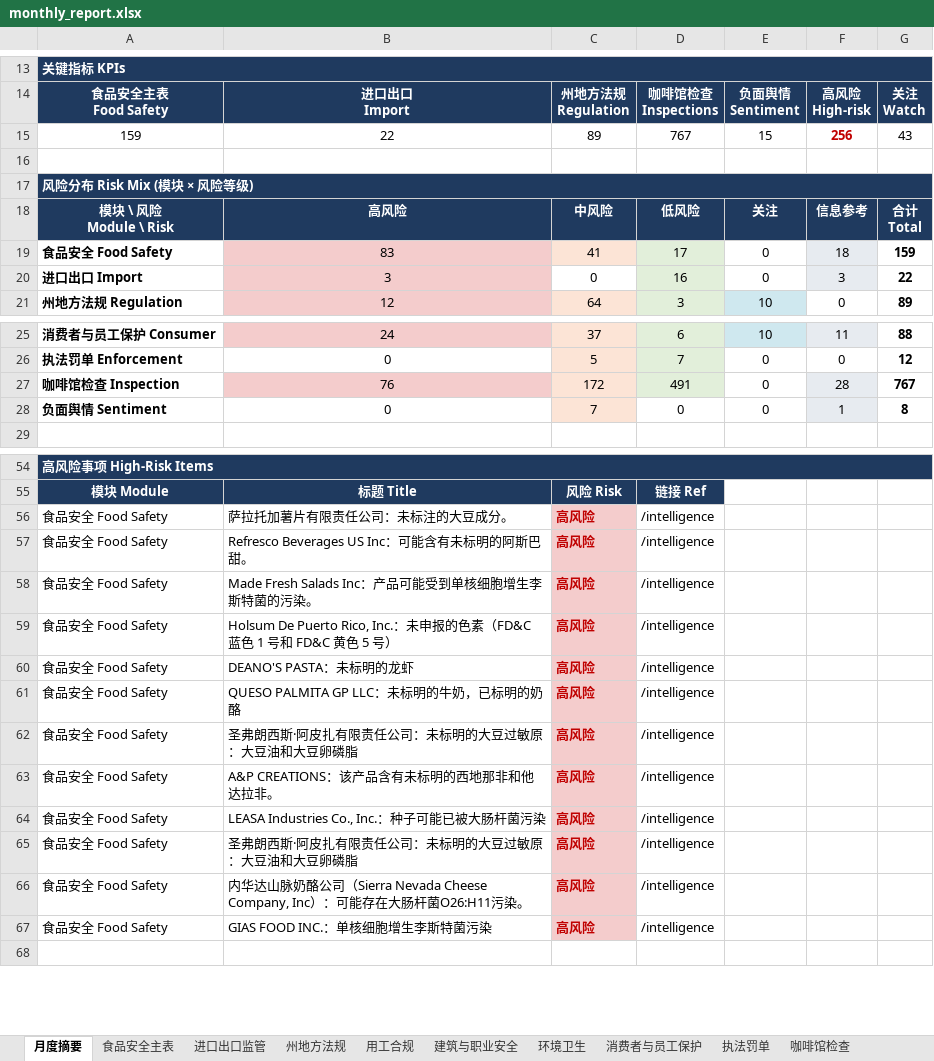
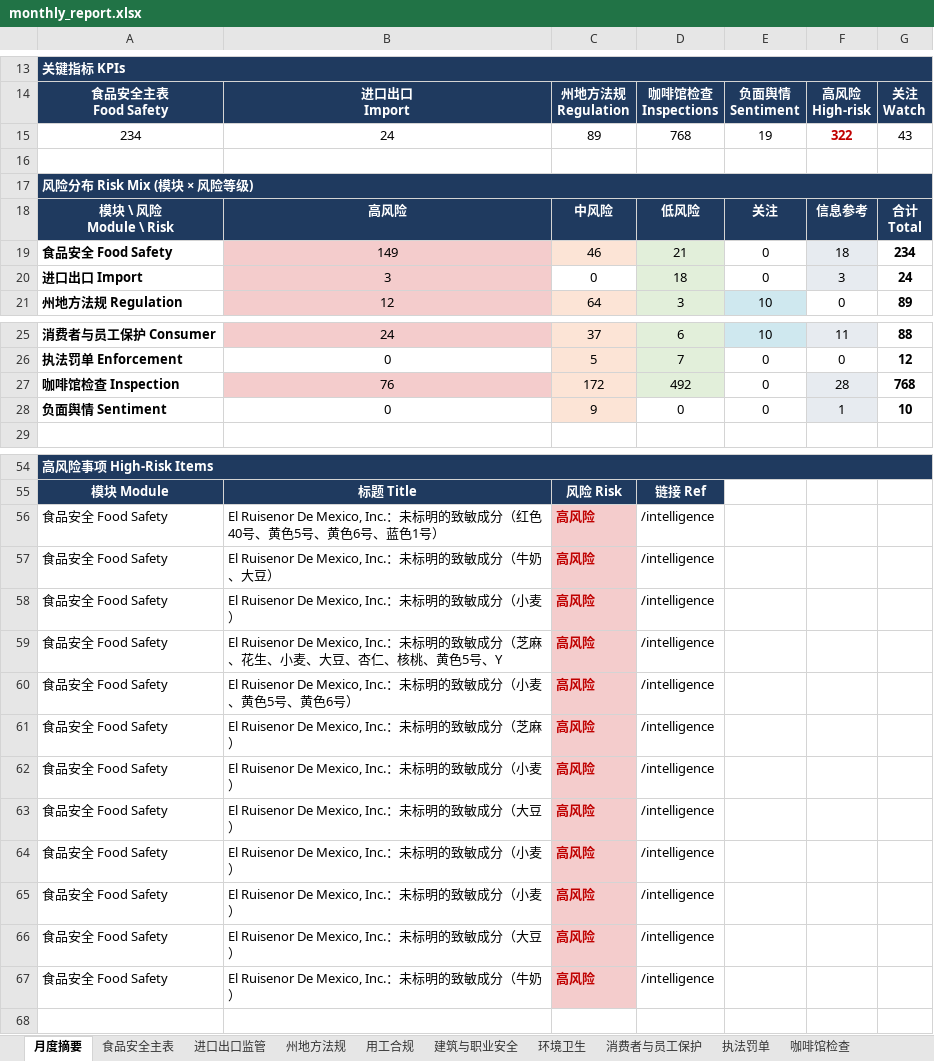
Before and after one commit to xiangyuzeng/qa_dashboard, an Excel workbook: public/exports/monthly_report.xlsx, sheet 月度摘要, drawn as a sheet; only a part is shown, gaps mark what is left out; values as stored, in another font and other column widths than the file's, no borders; removed rows and columns are numbered as before the commit, all else as after; the diff covers the shown part only; the diff names each change by its address in the sheet, - before the commit and + after, or states it on an @@ line.

```diff
--- a/public/exports/monthly_report.xlsx (sheet 月度摘要)
+++ b/public/exports/monthly_report.xlsx (sheet 月度摘要)
-row 15: 159 | 22 | 89 | 767 | 15 | 256 | 43
+row 15: 234 | 24 | 89 | 768 | 19 | 322 | 43
-B19: 83
+B19: 149
-C19: 41
+C19: 46
-D19: 17
+D19: 21
-G19: 159
+G19: 234
-D20: 16
+D20: 18
-G20: 22
+G20: 24
-D27: 491
+D27: 492
-G27: 767
+G27: 768
-C28: 7
+C28: 9
-G28: 8
+G28: 10
-B56: 萨拉托加薯片有限责任公司：未标注的大豆成分。
+B56: El Ruisenor De Mexico, Inc.：未标明的致敏成分（红色40号、黄色5号、黄色6号、蓝色1号）
-B57: Refresco Beverages US Inc：可能含有未标明的阿斯巴甜。
+B57: El Ruisenor De Mexico, Inc.：未标明的致敏成分（牛奶、大豆）
-B58: Made Fresh Salads Inc：产品可能受到单核细胞增生李斯特菌的污染。
+B58: El Ruisenor De Mexico, Inc.：未标明的致敏成分（小麦）
-B59: Holsum De Puerto Rico, Inc.：未申报的色素（FD&C 蓝色 1 号和 FD&C 黄色 5 号）
+B59: El Ruisenor De Mexico, Inc.：未标明的致敏成分（芝麻、花生、小麦、大豆、杏仁、核桃、黄色5号、Y
-B60: DEANO'S PASTA：未标明的龙虾
+B60: El Ruisenor De Mexico, Inc.：未标明的致敏成分（小麦、黄色5号、黄色6号）
-B61: QUESO PALMITA GP LLC：未标明的牛奶，已标明的奶酪
+B61: El Ruisenor De Mexico, Inc.：未标明的致敏成分（芝麻）
-B62: 圣弗朗西斯·阿皮扎有限责任公司：未标明的大豆过敏原：大豆油和大豆卵磷脂
+B62: El Ruisenor De Mexico, Inc.：未标明的致敏成分（小麦）
-B63: A&P CREATIONS：该产品含有未标明的西地那非和他达拉非。
+B63: El Ruisenor De Mexico, Inc.：未标明的致敏成分（大豆）
-B64: LEASA Industries Co., Inc.：种子可能已被大肠杆菌污染
+B64: El Ruisenor De Mexico, Inc.：未标明的致敏成分（小麦）
-B65: 圣弗朗西斯·阿皮扎有限责任公司：未标明的大豆过敏原：大豆油和大豆卵磷脂
+B65: El Ruisenor De Mexico, Inc.：未标明的致敏成分（小麦）
-B66: 内华达山脉奶酪公司（Sierra Nevada Cheese Company, Inc）：可能存在大肠杆菌O26:H11污染。
+B66: El Ruisenor De Mexico, Inc.：未标明的致敏成分（大豆）
-B67: GIAS FOOD INC.：单核细胞增生李斯特菌污染
+B67: El Ruisenor De Mexico, Inc.：未标明的致敏成分（牛奶）
```
Also changed, not shown: 2 edited cells elsewhere in this sheet, sheet 食品安全主表, sheet 州地方法规, sheet 咖啡馆检查, sheet 进口出口监管, sheet 数据源日志, sheet 执法罚单, 13 other files.
